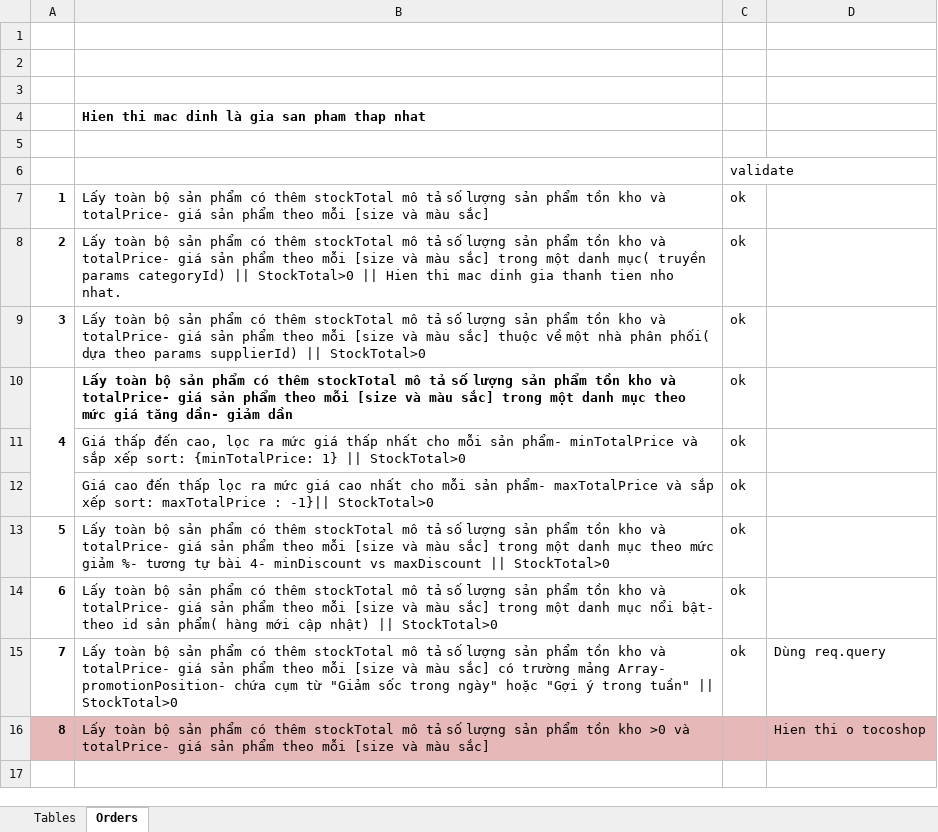
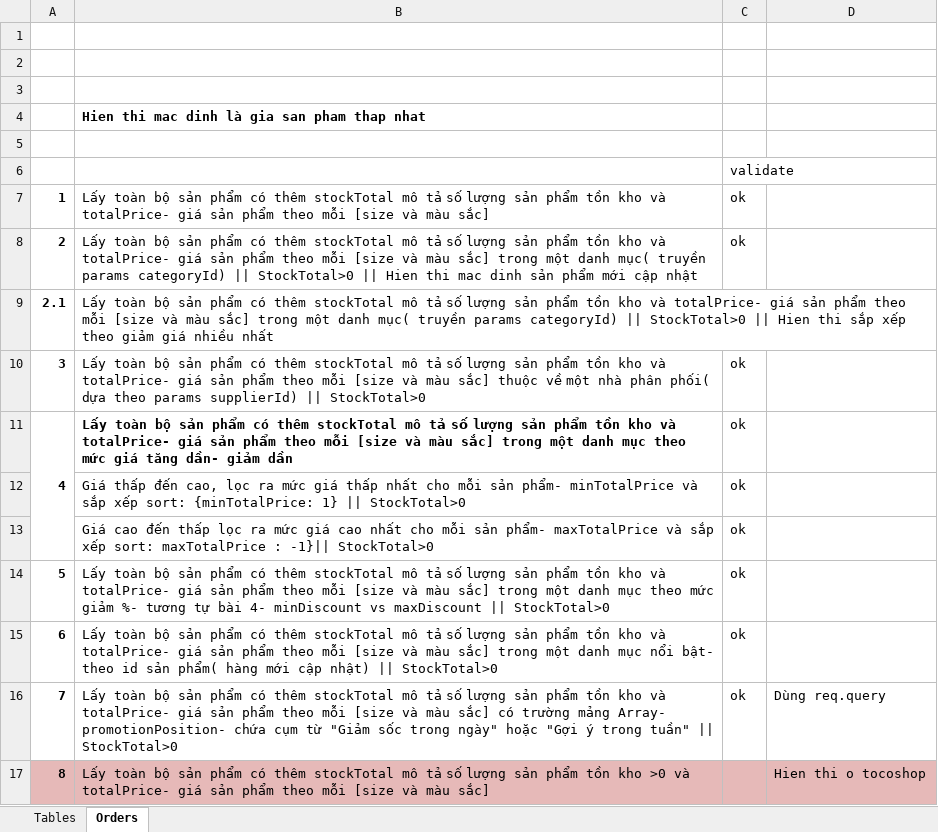
Before and after one commit to ThanhTu26092002/ToCoShop, an Excel workbook: ADoc Nhóm 2 (Nghĩa - Tự - Ánh)/Database ToCoClothes ( Nghĩa - Tự - Ánh).xlsx, sheet Orders, drawn as a sheet; values as stored, in another font and other column widths than the file's, no borders; the diff names each change by its address in the sheet, - before the commit and + after, or states it on an @@ line.

```diff
--- a/ADoc Nhóm 2 (Nghĩa - Tự - Ánh)/Database ToCoClothes ( Nghĩa - Tự - Ánh).xlsx (sheet Orders)
+++ b/ADoc Nhóm 2 (Nghĩa - Tự - Ánh)/Database ToCoClothes ( Nghĩa - Tự - Ánh).xlsx (sheet Orders)
-B8: …mac dinh gia thanh tien nho nhat.
+B8: …mac dinh sản phẩm mới cập nhật
+row 9: 2.1 | Lấy toàn bộ sản phẩm có thêm stockTotal mô tả số lượng sản phẩm tồn kho và totalPrice- giá sản phẩm theo mỗi [size và màu sắc] trong một danh mục( truyền params categoryId) || StockTotal>0 || Hien thi sắp xếp theo giảm giá nhiều nhất
```
Also changed, not shown: 1 other file.
